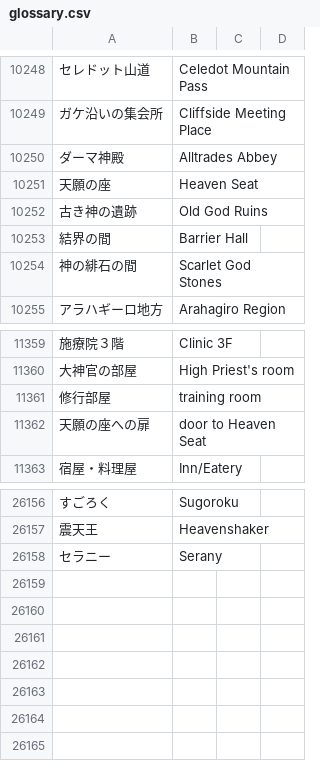
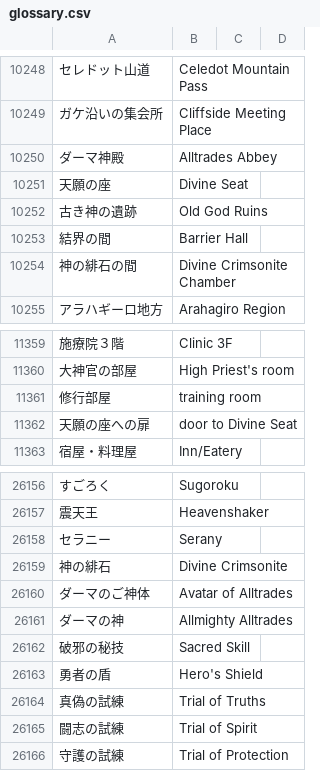
Before and after one commit to xshobux/dqx_custom_translations, a CSV file: csv/glossary.csv, drawn as a sheet; only a part is shown, gaps mark what is left out; the diff names each change by its address in the sheet, - before the commit and + after, or states it on an @@ line.

Commit message:
Update glossary.csv

```diff
--- a/csv/glossary.csv
+++ b/csv/glossary.csv
-B10251: Heaven Seat
+B10251: Divine Seat
-B10254: Scarlet God Stones
+B10254: Divine Crimsonite Chamber
-B11362: door to Heaven Seat
+B11362: door to Divine Seat
+row 26159: 神の緋石 | Divine Crimsonite
+row 26160: ダーマのご神体 | Avatar of Alltrades
+row 26161: ダーマの神 | Allmighty Alltrades
+row 26162: 破邪の秘技 | Sacred Skill
+row 26163: 勇者の盾 | Hero's Shield
+row 26164: 真偽の試練 | Trial of Truths
+row 26165: 闘志の試練 | Trial of Spirit
+row 26166: 守護の試練 | Trial of Protection
```
